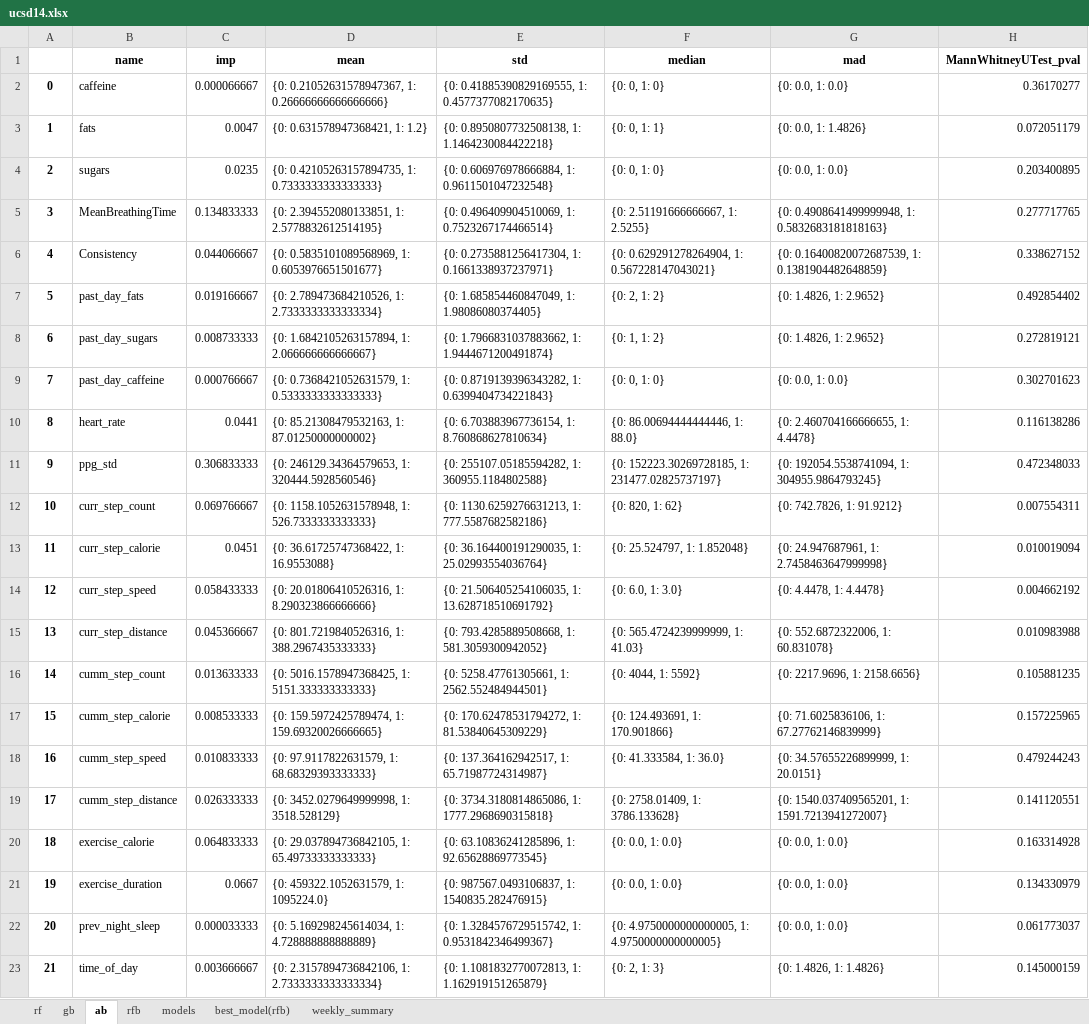
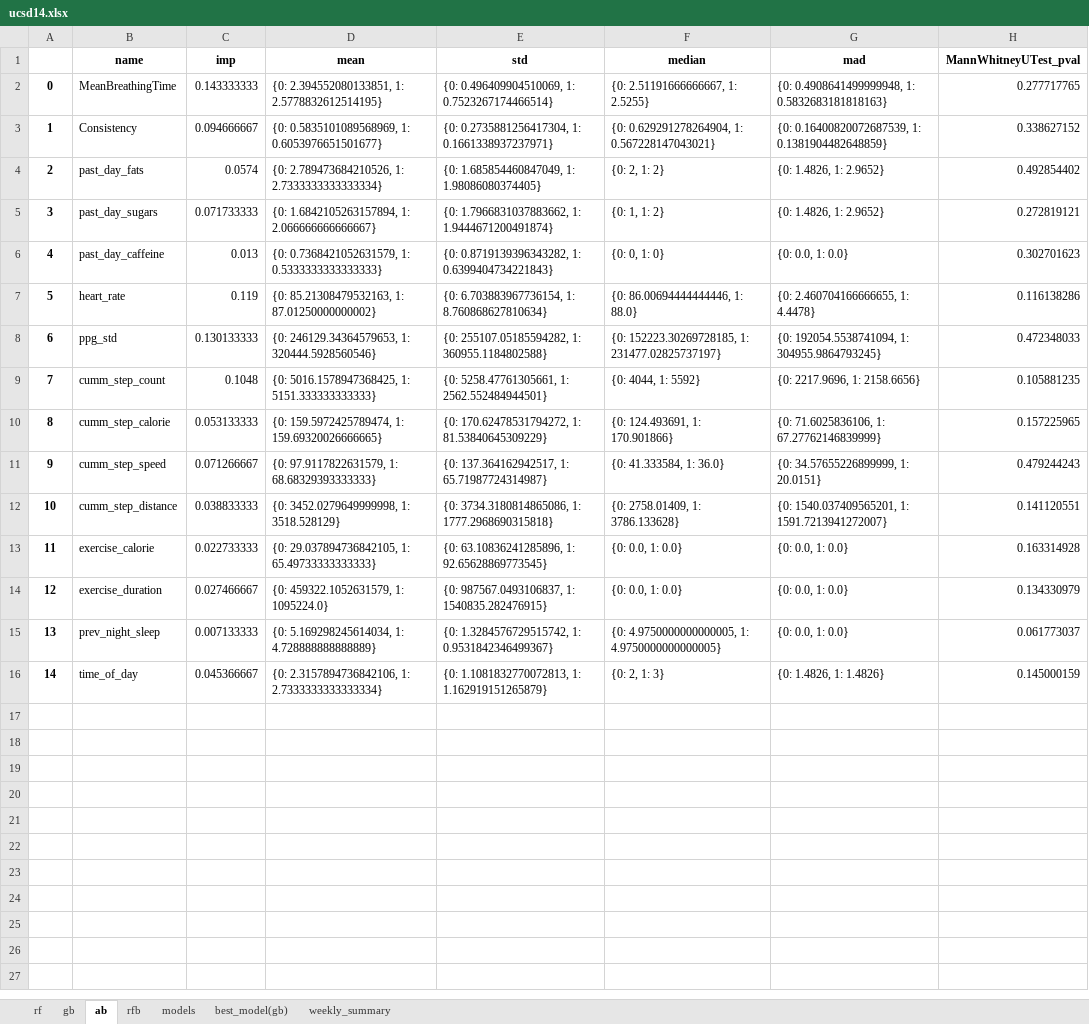
Before and after one commit to swp930/NEATlabs_mindlog_proj, an Excel workbook: app/uploads/ucsd14.xlsx, sheet ab, drawn as a sheet; values as stored, in another font and other column widths than the file's, no borders; removed rows and columns are numbered as before the commit, all else as after; the diff names each change by its address in the sheet, - before the commit and + after, or states it on an @@ line.

```diff
--- a/app/uploads/ucsd14.xlsx (sheet ab)
+++ b/app/uploads/ucsd14.xlsx (sheet ab)
-sheet tab: best_model(rfb)
+sheet tab: best_model(gb)
-row 2: 0 | caffeine | 0.000066667 | {0: 0.21052631578947367, 1: 0.26666666666666666} | {0: 0.41885390829169555, 1: 0.4577377082170635} | {0: 0, 1: 0} | {0: 0.0, 1: 0.0} | 0.36170277
-row 3: 1 | fats | 0.0047 | {0: 0.631578947368421, 1: 1.2} | {0: 0.8950807732508138, 1: 1.1464230084422218} | {0: 0, 1: 1} | {0: 0.0, 1: 1.4826} | 0.072051179
-row 4: 2 | sugars | 0.0235 | {0: 0.42105263157894735, 1: 0.7333333333333333} | {0: 0.606976978666884, 1: 0.9611501047232548} | {0: 0, 1: 0} | {0: 0.0, 1: 0.0} | 0.203400895
@@ column A renumbered from row 2 down @@
-C2 (imp): 0.134833333
+C2 (imp): 0.143333333
-C3 (imp): 0.044066667
+C3 (imp): 0.094666667
-C4 (imp): 0.019166667
+C4 (imp): 0.0574
-C5 (imp): 0.008733333
+C5 (imp): 0.071733333
-C6 (imp): 0.000766667
+C6 (imp): 0.013
-C7 (imp): 0.0441
+C7 (imp): 0.119
-C8 (imp): 0.306833333
+C8 (imp): 0.130133333
-row 12: 10 | curr_step_count | 0.069766667 | {0: 1158.1052631578948, 1: 526.7333333333333} | {0: 1130.6259276631213, 1: 777.5587682582186} | {0: 820, 1: 62} | {0: 742.7826, 1: 91.9212} | 0.007554311
-row 13: 11 | curr_step_calorie | 0.0451 | {0: 36.61725747368422, 1: 16.9553088} | {0: 36.164400191290035, 1: 25.02993554036764} | {0: 25.524797, 1: 1.852048} | {0: 24.947687961, 1: 2.7458463647999998} | 0.010019094
-row 14: 12 | curr_step_speed | 0.058433333 | {0: 20.01806410526316, 1: 8.290323866666666} | {0: 21.506405254106035, 1: 13.628718510691792} | {0: 6.0, 1: 3.0} | {0: 4.4478, 1: 4.4478} | 0.004662192
-row 15: 13 | curr_step_distance | 0.045366667 | {0: 801.7219840526316, 1: 388.2967435333333} | {0: 793.4285889508668, 1: 581.3059300942052} | {0: 565.4724239999999, 1: 41.03} | {0: 552.6872322006, 1: 60.831078} | 0.010983988
-C9 (imp): 0.013633333
+C9 (imp): 0.1048
-C10 (imp): 0.008533333
+C10 (imp): 0.053133333
-C11 (imp): 0.010833333
+C11 (imp): 0.071266667
-C12 (imp): 0.026333333
+C12 (imp): 0.038833333
-C13 (imp): 0.064833333
+C13 (imp): 0.022733333
-C14 (imp): 0.0667
+C14 (imp): 0.027466667
-C15 (imp): 0.000033333
+C15 (imp): 0.007133333
-C16 (imp): 0.003666667
+C16 (imp): 0.045366667
```
Also changed, not shown: sheet weekly_summary, sheet best_model(gb), sheet models, sheet rfb, sheet gb, sheet rf, app/uploads/ucsd12.xlsx, app/uploads/ucsd13.xlsx, 14 other files.
